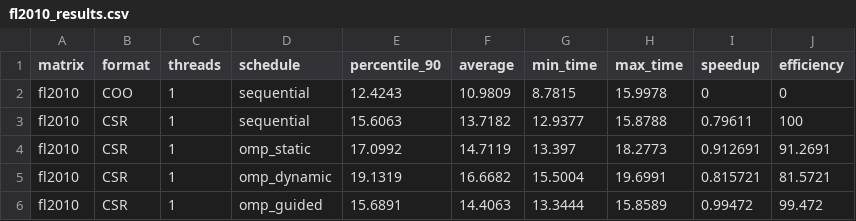
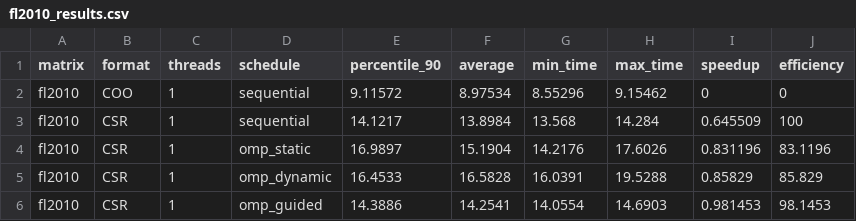
Before and after one commit to SoTT507/PARCO-Computing-2026-246783, a CSV file: plots/fl2010_results.csv, drawn as a sheet; only a part is shown; the diff covers the shown part only.

```diff
--- a/plots/fl2010_results.csv
+++ b/plots/fl2010_results.csv
@@ -1,6 +1,6 @@
 matrix,format,threads,schedule,percentile_90,average,min_time,max_time,speedup,efficiency
-fl2010,COO,1,sequential,12.4243,10.9809,8.7815,15.9978,0,0
-fl2010,CSR,1,sequential,15.6063,13.7182,12.9377,15.8788,0.79611,100
-fl2010,CSR,1,omp_static,17.0992,14.7119,13.397,18.2773,0.912691,91.2691
-fl2010,CSR,1,omp_dynamic,19.1319,16.6682,15.5004,19.6991,0.815721,81.5721
-fl2010,CSR,1,omp_guided,15.6891,14.4063,13.3444,15.8589,0.99472,99.472
+fl2010,COO,1,sequential,9.11572,8.97534,8.55296,9.15462,0,0
+fl2010,CSR,1,sequential,14.1217,13.8984,13.568,14.284,0.645509,100
+fl2010,CSR,1,omp_static,16.9897,15.1904,14.2176,17.6026,0.831196,83.1196
+fl2010,CSR,1,omp_dynamic,16.4533,16.5828,16.0391,19.5288,0.85829,85.829
+fl2010,CSR,1,omp_guided,14.3886,14.2541,14.0554,14.6903,0.981453,98.1453
```
Also changed, not shown: 150 edited cells elsewhere in this file, plots/1138_bus_results.csv, 4 other files.
